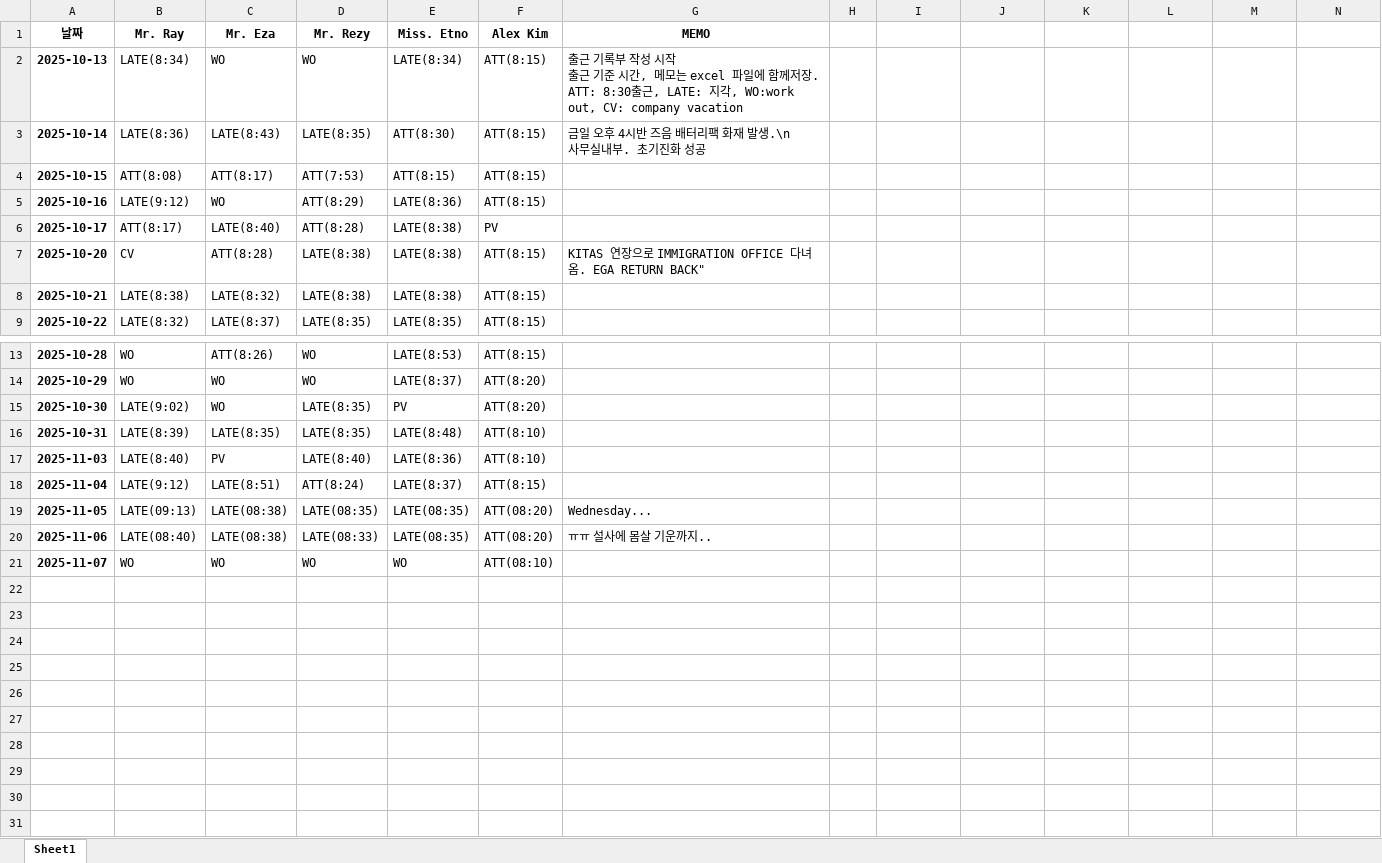
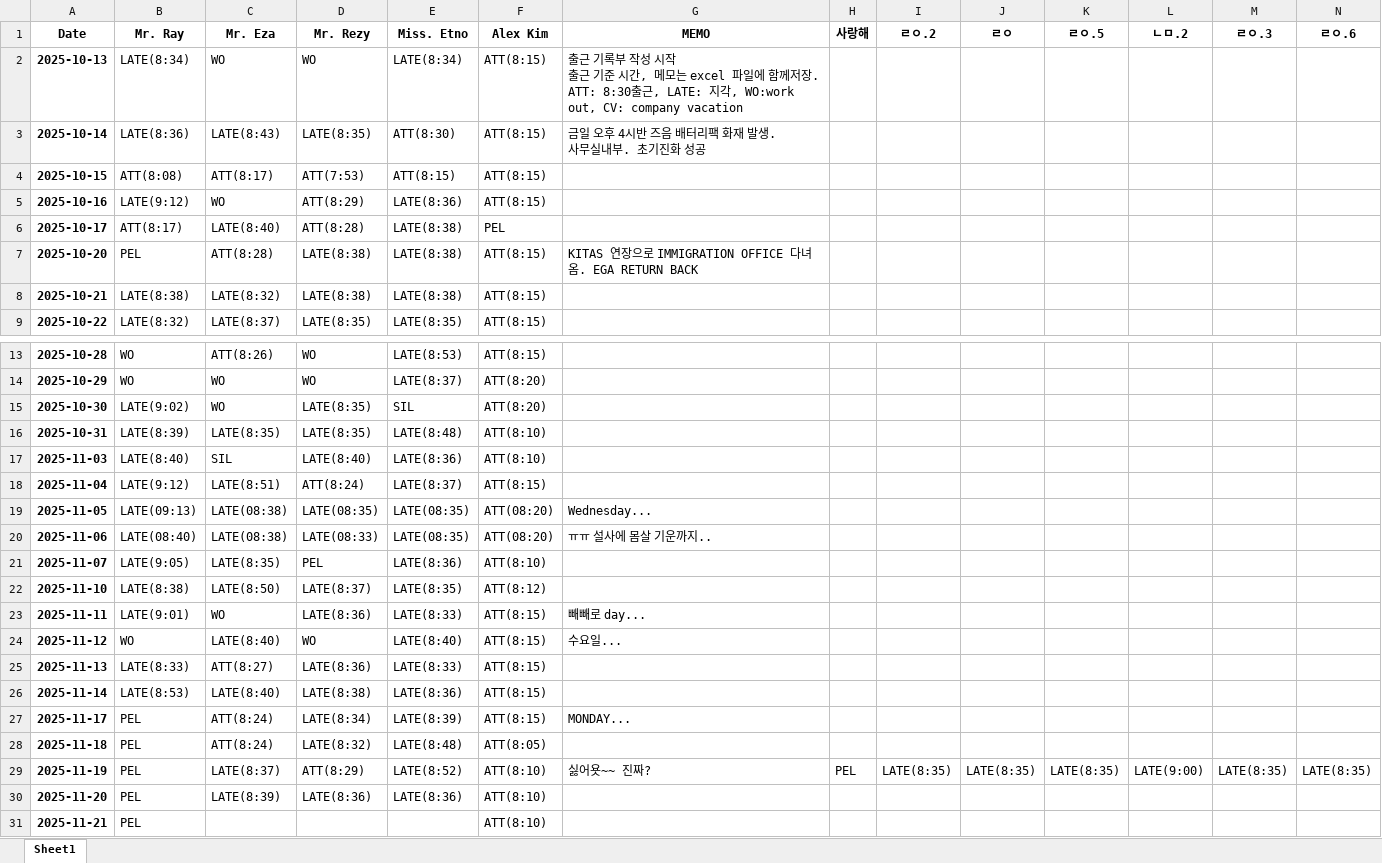
Before and after one commit to leetaekim-coder/_TEI_attendance_, an Excel workbook: attendance.xlsx, sheet Sheet1, drawn as a sheet; only a part is shown, gaps mark what is left out; values as stored, in another font and other column widths than the file's, no borders; removed rows and columns are numbered as before the commit, all else as after; rows hold the shown columns only; ↵ is a line break in a cell; the diff names each change by its address in the sheet, - before the commit and + after, or states it on an @@ line.

```diff
--- a/attendance.xlsx (sheet Sheet1)
+++ b/attendance.xlsx (sheet Sheet1)
-row 1: 날짜 | Mr. Ray | Mr. Eza | Mr. Rezy | Miss. Etno | Alex Kim | MEMO
+row 1: Date | Mr. Ray | Mr. Eza | Mr. Rezy | Miss. Etno | Alex Kim | MEMO | 사랑해 | ㄹㅇ.2 | ㄹㅇ | ㄹㅇ.5 | ㄴㅁ.2 | ㄹㅇ.3 | ㄹㅇ.6
-G3: 금일 오후 4시반 즈음 배터리팩 화재 발생.\n사무실내부. 초기진화 성공
+G3: 금일 오후 4시반 즈음 배터리팩 화재 발생. ↵ 사무실내부. 초기진화 성공
-F6: PV
+F6: PEL
-B7: CV
+B7: PEL
-G7: …EGA RETURN BACK"
+G7: …EGA RETURN BACK
-E15: PV
+E15: SIL
-C17: PV
+C17: SIL
-B21: WO
+B21: LATE(9:05)
-C21: WO
+C21: LATE(8:35)
-D21: WO
+D21: PEL
-E21: WO
+E21: LATE(8:36)
-F21: ATT(08:10)
+F21: ATT(8:10)
+row 22: 2025-11-10 | LATE(8:38) | LATE(8:50) | LATE(8:37) | LATE(8:35) | ATT(8:12)
+row 23: 2025-11-11 | LATE(9:01) | WO | LATE(8:36) | LATE(8:33) | ATT(8:15) | 빼빼로 day...
+row 24: 2025-11-12 | WO | LATE(8:40) | WO | LATE(8:40) | ATT(8:15) | 수요일...
+row 25: 2025-11-13 | LATE(8:33) | ATT(8:27) | LATE(8:36) | LATE(8:33) | ATT(8:15)
+row 26: 2025-11-14 | LATE(8:53) | LATE(8:40) | LATE(8:38) | LATE(8:36) | ATT(8:15)
+row 27: 2025-11-17 | PEL | ATT(8:24) | LATE(8:34) | LATE(8:39) | ATT(8:15) | MONDAY...
+row 28: 2025-11-18 | PEL | ATT(8:24) | LATE(8:32) | LATE(8:48) | ATT(8:05)
+row 29: 2025-11-19 | PEL | LATE(8:37) | ATT(8:29) | LATE(8:52) | ATT(8:10) | 싫어욧~~ 진짜? | PEL | LATE(8:35) | LATE(8:35) | LATE(8:35) | LATE(9:00) | LATE(8:35) | LATE(8:35)
+row 30: 2025-11-20 | PEL | LATE(8:39) | LATE(8:36) | LATE(8:36) | ATT(8:10)
+row 31: 2025-11-21 | PEL |  |  |  | ATT(8:10)
```
Also changed, not shown: 8 other files.
